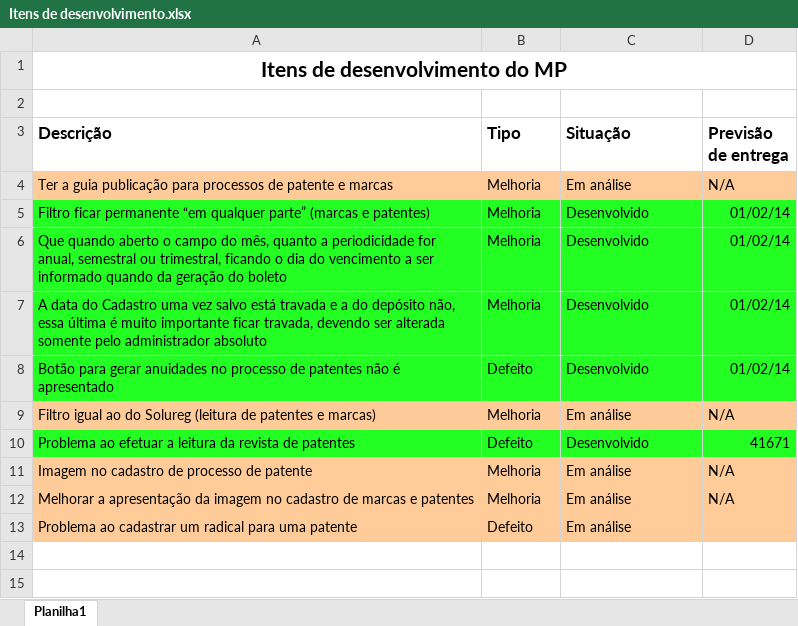
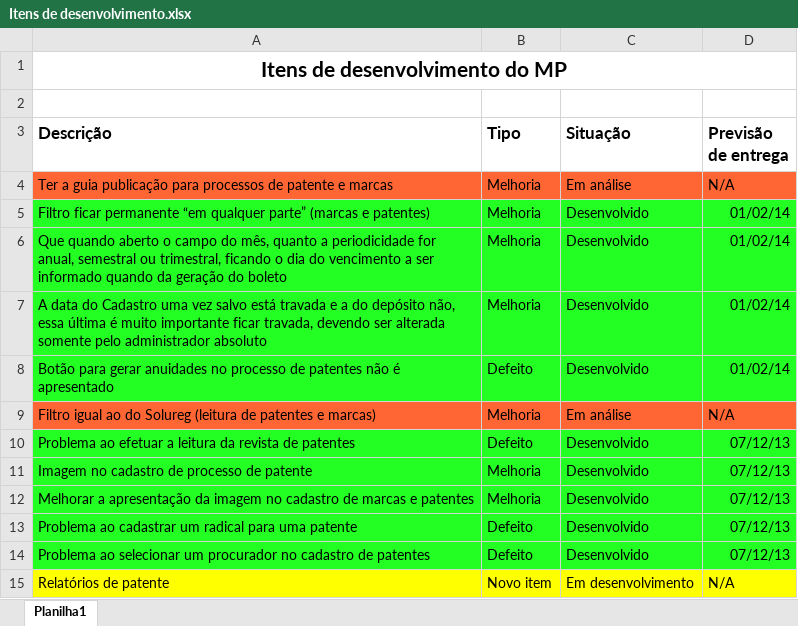
Before and after one commit to ViniciusConsultor/petsys, an Excel workbook: doc/Projetos/Alternativa Marcas e Patentes LTDA/Itens de desenvolvimento.xlsx, sheet Planilha1, drawn as a sheet; values as stored, in another font and other column widths than the file's, no borders; the diff names each change by its address in the sheet, - before the commit and + after, or states it on an @@ line.

```diff
--- a/doc/Projetos/Alternativa Marcas e Patentes LTDA/Itens de desenvolvimento.xlsx (sheet Planilha1)
+++ b/doc/Projetos/Alternativa Marcas e Patentes LTDA/Itens de desenvolvimento.xlsx (sheet Planilha1)
-A4:D4 fill: #FFCC99
+A4:D4 fill: #FF6633
-A9:D9 fill: #FFCC99
+A9:D9 fill: #FF6633
-D10 (Previsão de entrega): 41671
+D10 (Previsão de entrega): 07/12/13
-A11:D13 fill: #FFCC99
+A11:D13 fill: #23FF23
-C11:C13 (Situação): Em análise
+C11:C13 (Situação): Desenvolvido
-D11:D12 (Previsão de entrega): N/A
+D11:D12 (Previsão de entrega): 07/12/13
-D13 (Previsão de entrega): (empty)
+D13 (Previsão de entrega): 07/12/13
+row 14: Problema ao selecionar um procurador no cadastro de patentes | Defeito | Desenvolvido | 07/12/13
+row 15: Relatórios de patente | Novo item | Em desenvolvimento | N/A
```
Also changed, not shown: 1 other file.
